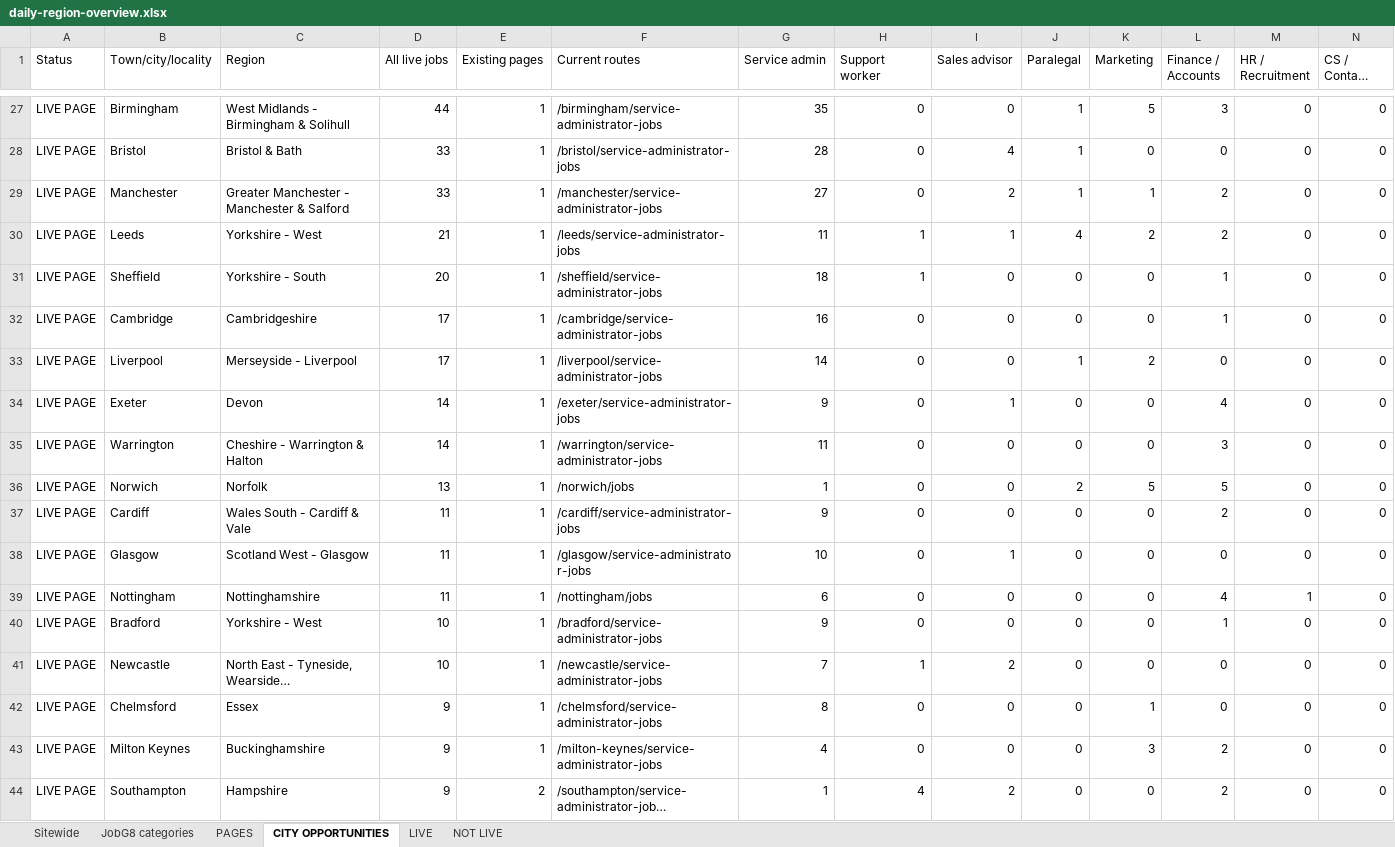
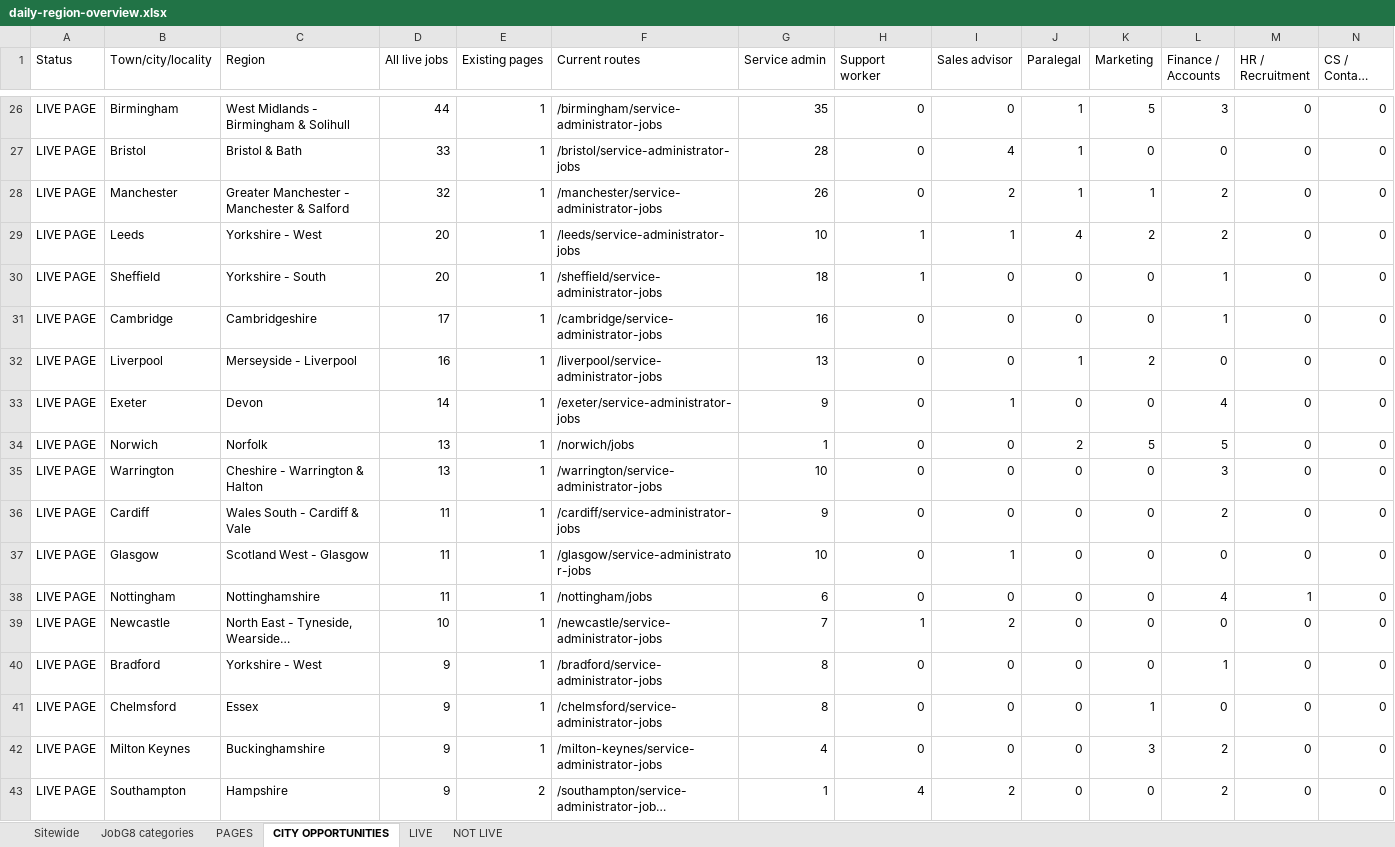
Before and after one commit to Jopa10/ontapjobsearch.com, an Excel workbook: pipeline/reports-daily/daily-region-overview.xlsx, sheet CITY OPPORTUNITIES, drawn as a sheet; only a part is shown, gaps mark what is left out; long unchanged cells end in …; values as stored, in another font and other column widths than the file's, no cell formats; removed rows and columns are numbered as before the commit, all else as after; rows hold the shown columns only; the diff covers the shown part only; the diff names each change by its address in the sheet, - before the commit and + after, or states it on an @@ line.

```diff
--- a/pipeline/reports-daily/daily-region-overview.xlsx (sheet CITY OPPORTUNITIES)
+++ b/pipeline/reports-daily/daily-region-overview.xlsx (sheet CITY OPPORTUNITIES)
-D28 (All live jobs): 33
+D28 (All live jobs): 32
-G28 (Service admin): 27
+G28 (Service admin): 26
-D29 (All live jobs): 21
+D29 (All live jobs): 20
-G29 (Service admin): 11
+G29 (Service admin): 10
-D32 (All live jobs): 17
+D32 (All live jobs): 16
-G32 (Service admin): 14
+G32 (Service admin): 13
-row 35: LIVE PAGE | Warrington | Cheshire - Warrington & Halton | 14 | 1 | /warrington/service-administrator-jobs | 11 | 0 | 0 | 0 | 0 | 3 | 0 | 0
+row 35: LIVE PAGE | Warrington | Cheshire - Warrington & Halton | 13 | 1 | /warrington/service-administrator-jobs | 10 | 0 | 0 | 0 | 0 | 3 | 0 | 0
-row 40: LIVE PAGE | Bradford | Yorkshire - West | 10 | 1 | /bradford/service-administrator-jobs | 9 | 0 | 0 | 0 | 0 | 1 | 0 | 0
+row 40: LIVE PAGE | Bradford | Yorkshire - West | 9 | 1 | /bradford/service-administrator-jobs | 8 | 0 | 0 | 0 | 0 | 1 | 0 | 0
```
Also changed, not shown: 15 added rows, 22 removed rows and 4 edited cells elsewhere in this sheet, sheet NOT LIVE, sheet JobG8 categories, sheet LIVE, sheet Sitewide, cell formats, 1 other file.
